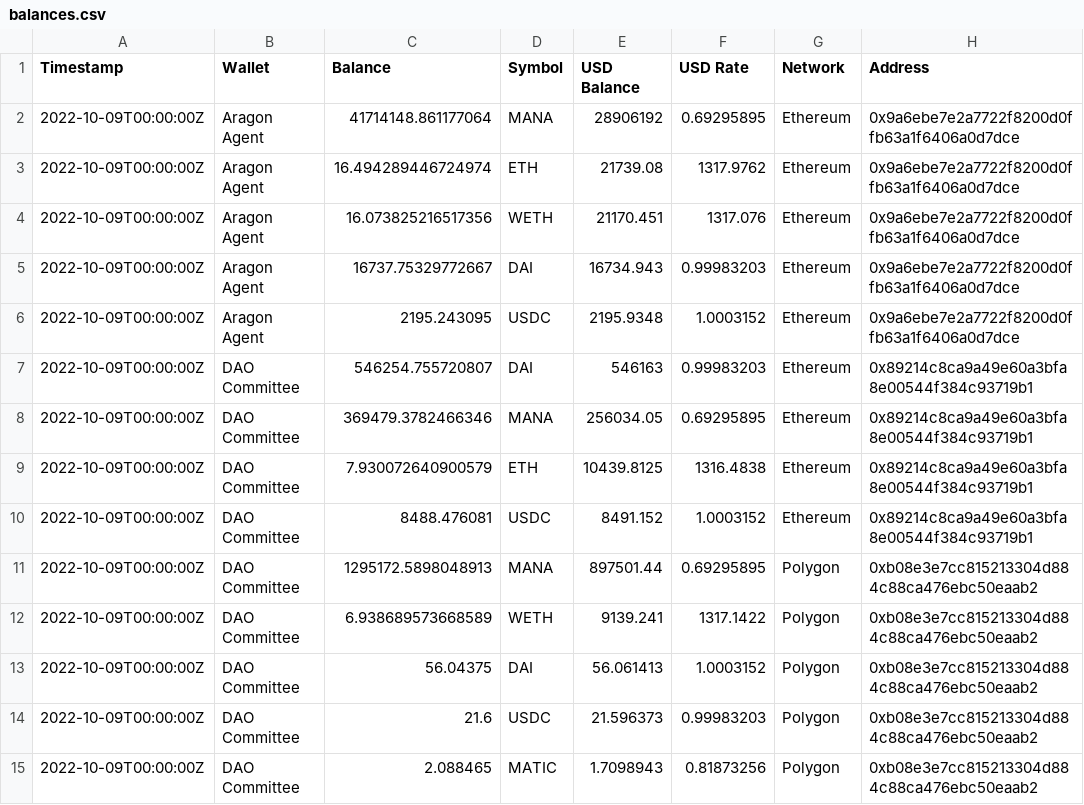
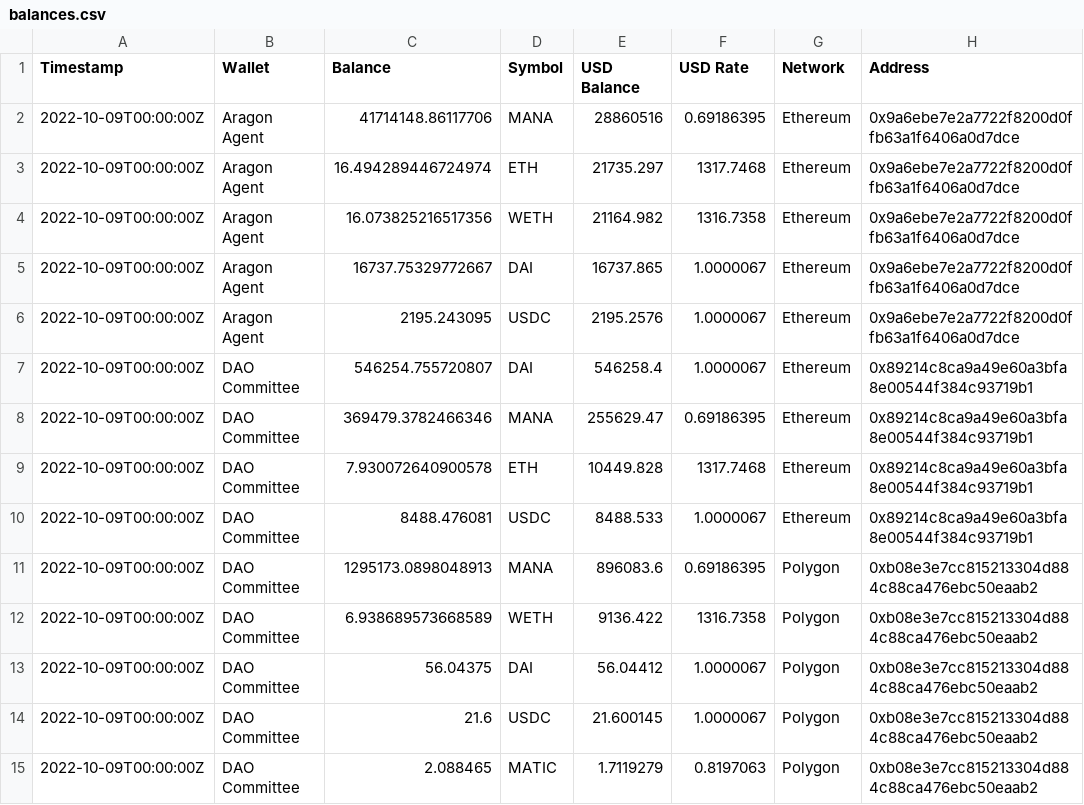
Before and after one commit to ncomerci/transparency, a CSV file: balances.csv, drawn as a sheet; only a part is shown; the diff names each change by its address in the sheet, - before the commit and + after, or states it on an @@ line.

```diff
--- a/balances.csv
+++ b/balances.csv
-C2 (Balance): 41714148.861177064
+C2 (Balance): 41714148.86117706
-E2 (USD Balance): 28906192
+E2 (USD Balance): 28860516
-F2 (USD Rate): 0.69295895
+F2 (USD Rate): 0.69186395
-E3 (USD Balance): 21739.08
+E3 (USD Balance): 21735.297
-F3 (USD Rate): 1317.9762
+F3 (USD Rate): 1317.7468
-E4 (USD Balance): 21170.451
+E4 (USD Balance): 21164.982
-F4 (USD Rate): 1317.076
+F4 (USD Rate): 1316.7358
-E5 (USD Balance): 16734.943
+E5 (USD Balance): 16737.865
-F5 (USD Rate): 0.99983203
+F5 (USD Rate): 1.0000067
-E6 (USD Balance): 2195.9348
+E6 (USD Balance): 2195.2576
-F6 (USD Rate): 1.0003152
+F6 (USD Rate): 1.0000067
-E7 (USD Balance): 546163
+E7 (USD Balance): 546258.4
-F7 (USD Rate): 0.99983203
+F7 (USD Rate): 1.0000067
-E8 (USD Balance): 256034.05
+E8 (USD Balance): 255629.47
-F8 (USD Rate): 0.69295895
+F8 (USD Rate): 0.69186395
-C9 (Balance): 7.930072640900579
+C9 (Balance): 7.930072640900578
-E9 (USD Balance): 10439.8125
+E9 (USD Balance): 10449.828
-F9 (USD Rate): 1316.4838
+F9 (USD Rate): 1317.7468
-E10 (USD Balance): 8491.152
+E10 (USD Balance): 8488.533
-F10 (USD Rate): 1.0003152
+F10 (USD Rate): 1.0000067
-C11 (Balance): 1295172.5898048913
+C11 (Balance): 1295173.0898048913
-E11 (USD Balance): 897501.44
+E11 (USD Balance): 896083.6
-F11 (USD Rate): 0.69295895
+F11 (USD Rate): 0.69186395
-E12 (USD Balance): 9139.241
+E12 (USD Balance): 9136.422
-F12 (USD Rate): 1317.1422
+F12 (USD Rate): 1316.7358
-E13 (USD Balance): 56.061413
+E13 (USD Balance): 56.04412
-F13 (USD Rate): 1.0003152
+F13 (USD Rate): 1.0000067
-E14 (USD Balance): 21.596373
+E14 (USD Balance): 21.600145
-F14 (USD Rate): 0.99983203
+F14 (USD Rate): 1.0000067
-E15 (USD Balance): 1.7098943
+E15 (USD Balance): 1.7119279
-F15 (USD Rate): 0.81873256
+F15 (USD Rate): 0.8197063
```
Also changed, not shown: curations.csv, grants.csv, 13 other files.
